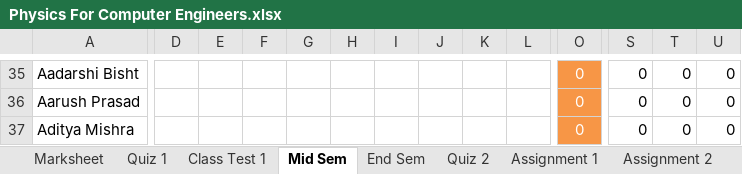
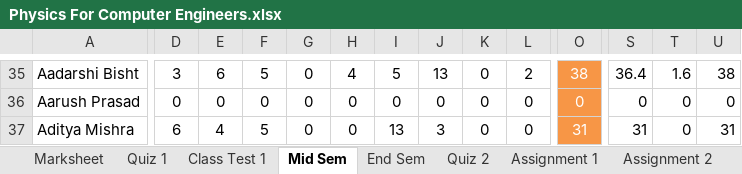
Before and after one commit to niteshchandra039/niteshchandra039.github.io, an Excel workbook: resources/Marks/2026/even/Physics For Computer Engineers.xlsx, sheet Mid Sem, drawn as a sheet; only a part is shown, gaps mark what is left out; values as stored, in another font and other column widths than the file's, no borders; table styles not drawn; the diff covers the shown part only; the diff names each change by its address in the sheet, - before the commit and + after, or states it on an @@ line.

```diff
--- a/resources/Marks/2026/even/Physics For Computer Engineers.xlsx (sheet Mid Sem)
+++ b/resources/Marks/2026/even/Physics For Computer Engineers.xlsx (sheet Mid Sem)
-D35: (empty)
+D35: 3
-E35: (empty)
+E35: 6
-F35: (empty)
+F35: 5
-G35:G37: (empty)
+G35:G37: 0
-H35: (empty)
+H35: 4
-I35: (empty)
+I35: 5
-J35: (empty)
+J35: 13
-K35:K37: (empty)
+K35:K37: 0
-L35: (empty)
+L35: 2
-O35: 0
+O35: 38
-S35: 0
+S35: 36.4
-T35: 0
+T35: 1.6
-U35: 0
+U35: 38
-D36: (empty)
+D36: 0
-E36: (empty)
+E36: 0
-F36: (empty)
+F36: 0
-H36:H37: (empty)
+H36:H37: 0
-I36: (empty)
+I36: 0
-J36: (empty)
+J36: 0
-L36:L37: (empty)
+L36:L37: 0
-D37: (empty)
+D37: 6
-E37: (empty)
+E37: 4
-F37: (empty)
+F37: 5
-I37: (empty)
+I37: 13
-J37: (empty)
+J37: 3
-O37: 0
+O37: 31
-S37: 0
+S37: 31
-U37: 0
+U37: 31
```
Also changed, not shown: 31 hidden or unhidden rows and 277 edited cells elsewhere in this sheet, sheet Marksheet.
